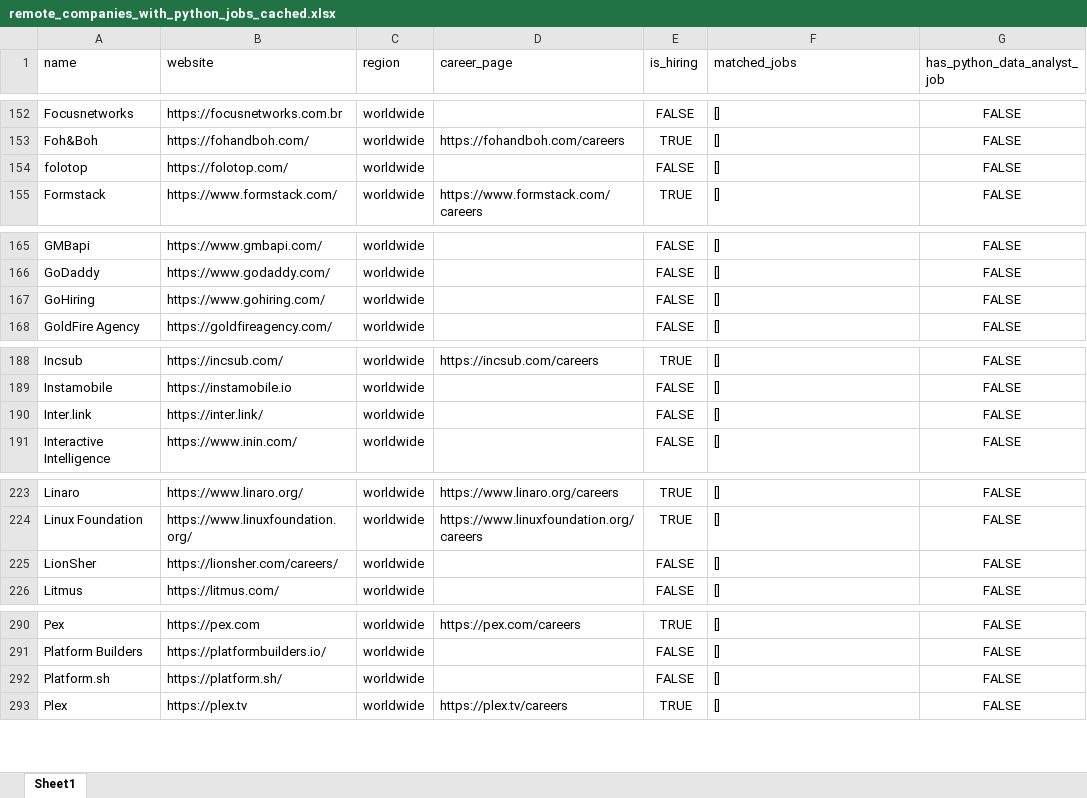
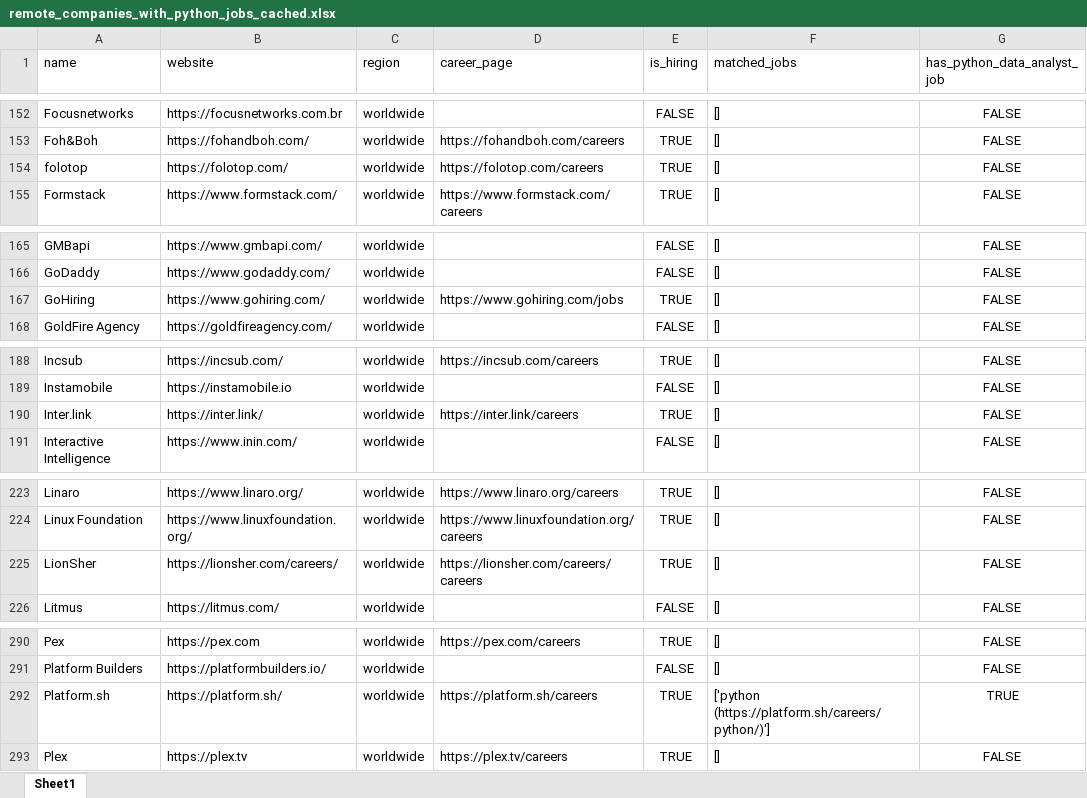
Before and after one commit to ChiaraVan1/remote-job-monitor, an Excel workbook: remote_companies_with_python_jobs_cached.xlsx, sheet Sheet1, drawn as a sheet; only a part is shown, gaps mark what is left out; values as stored, in another font and other column widths than the file's, no borders; the diff covers the shown part only; the diff names each change by its address in the sheet, - before the commit and + after, or states it on an @@ line.

```diff
--- a/remote_companies_with_python_jobs_cached.xlsx (sheet Sheet1)
+++ b/remote_companies_with_python_jobs_cached.xlsx (sheet Sheet1)
-D154 (career_page): (empty)
+D154 (career_page): https://folotop.com/careers
-E154 (is_hiring): FALSE
+E154 (is_hiring): TRUE
-D167 (career_page): (empty)
+D167 (career_page): https://www.gohiring.com/jobs
-E167 (is_hiring): FALSE
+E167 (is_hiring): TRUE
-D190 (career_page): (empty)
+D190 (career_page): https://inter.link/careers
-E190 (is_hiring): FALSE
+E190 (is_hiring): TRUE
-D225 (career_page): (empty)
+D225 (career_page): https://lionsher.com/careers/careers
-E225 (is_hiring): FALSE
+E225 (is_hiring): TRUE
-D292 (career_page): (empty)
+D292 (career_page): https://platform.sh/careers
-E292 (is_hiring): FALSE
+E292 (is_hiring): TRUE
-F292 (matched_jobs): []
+F292 (matched_jobs): ['python (https://platform.sh/careers/python/)']
-G292 (has_python_data_analyst_job): FALSE
+G292 (has_python_data_analyst_job): TRUE
```
Also changed, not shown: 6 edited cells elsewhere in this sheet, 1 other file.
